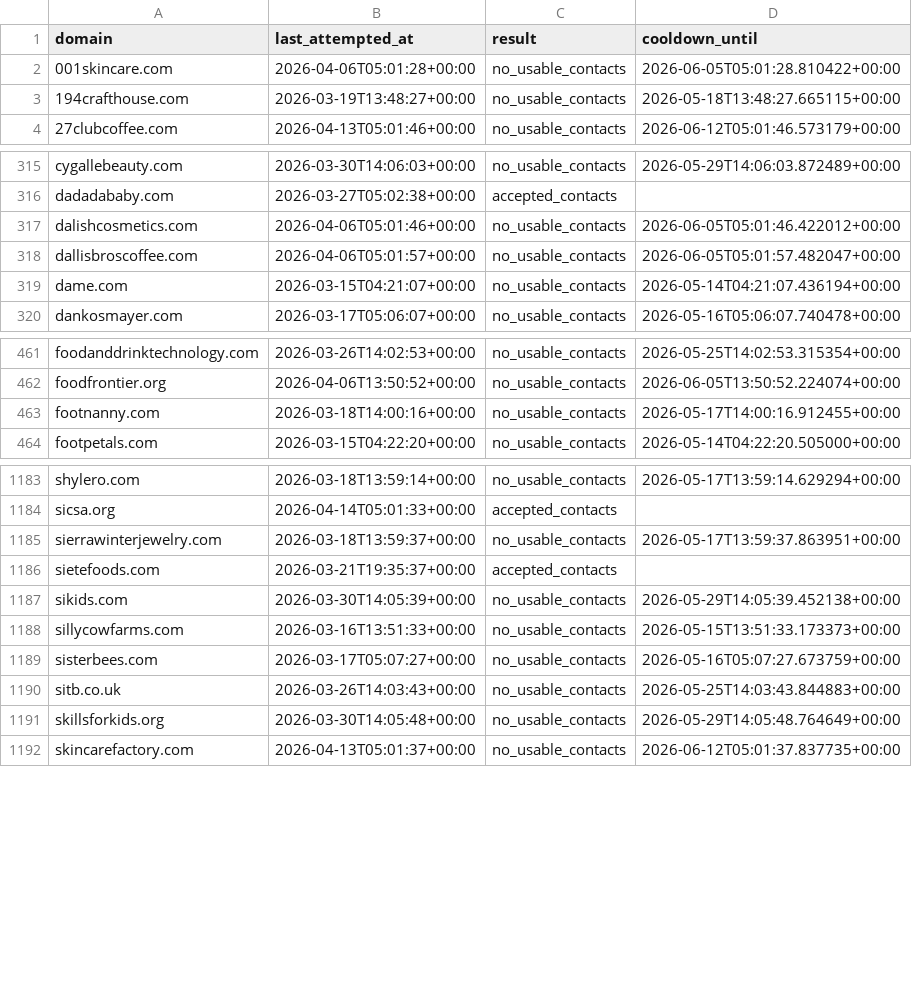
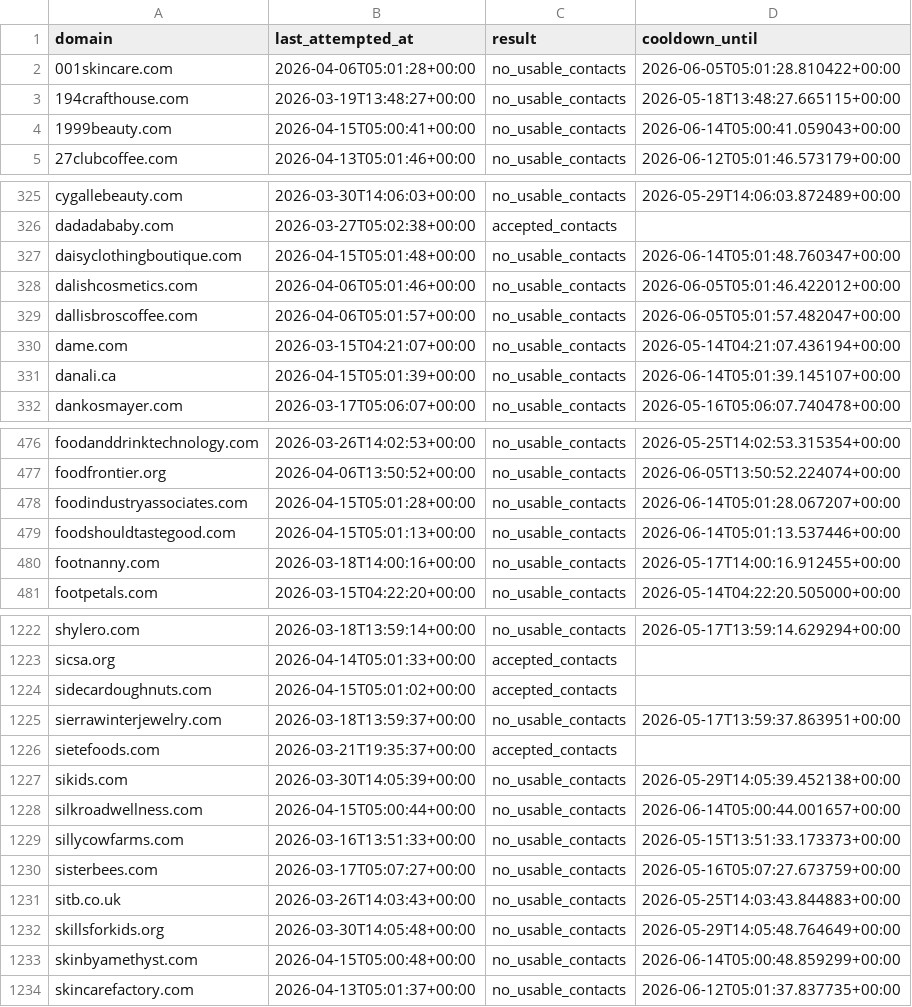
Before and after one commit to david-anata/Lead-scraper, a CSV file: state/apollo_attempts.csv, drawn as a sheet; only a part is shown, gaps mark what is left out; the diff covers the shown part only; the diff names each change by its address in the sheet, - before the commit and + after, or states it on an @@ line.

Commit message:
Update Apollo attempts state

```diff
--- a/state/apollo_attempts.csv
+++ b/state/apollo_attempts.csv
+row 4: 1999beauty.com | 2026-04-15T05:00:41+00:00 | no_usable_contacts | 2026-06-14T05:00:41.059043+00:00
+row 327: daisyclothingboutique.com | 2026-04-15T05:01:48+00:00 | no_usable_contacts | 2026-06-14T05:01:48.760347+00:00
+row 331: danali.ca | 2026-04-15T05:01:39+00:00 | no_usable_contacts | 2026-06-14T05:01:39.145107+00:00
+row 478: foodindustryassociates.com | 2026-04-15T05:01:28+00:00 | no_usable_contacts | 2026-06-14T05:01:28.067207+00:00
+row 479: foodshouldtastegood.com | 2026-04-15T05:01:13+00:00 | no_usable_contacts | 2026-06-14T05:01:13.537446+00:00
+row 1224: sidecardoughnuts.com | 2026-04-15T05:01:02+00:00 | accepted_contacts
+row 1228: silkroadwellness.com | 2026-04-15T05:00:44+00:00 | no_usable_contacts | 2026-06-14T05:00:44.001657+00:00
+row 1233: skinbyamethyst.com | 2026-04-15T05:00:48+00:00 | no_usable_contacts | 2026-06-14T05:00:48.859299+00:00
```
Also changed, not shown: 37 added rows elsewhere in this file.
